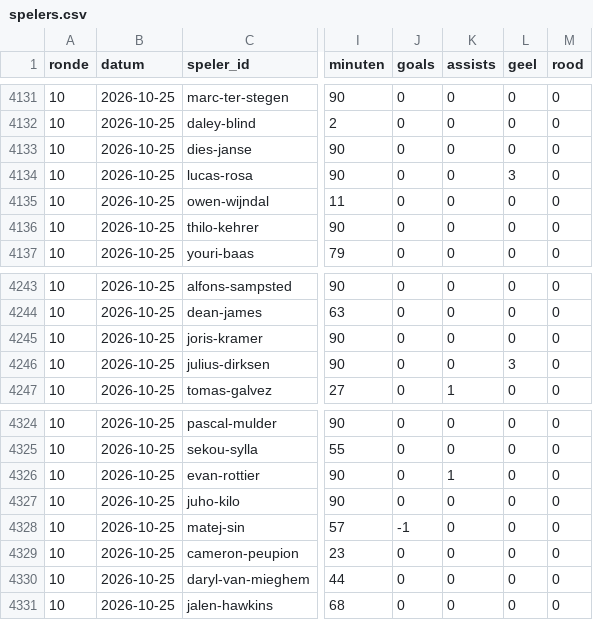
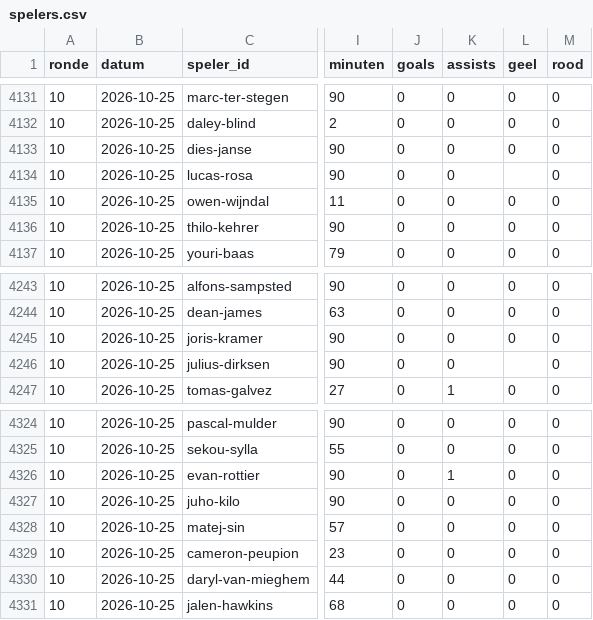
Before and after one commit to tajschneider/eredivisie-data-cvhj2027, a CSV file: spelers.csv, drawn as a sheet; only a part is shown, gaps mark what is left out; the diff names each change by its address in the sheet, - before the commit and + after, or states it on an @@ line.

```diff
--- a/spelers.csv
+++ b/spelers.csv
-L4134 (geel): 3
+L4134 (geel): (empty)
-L4246 (geel): 3
+L4246 (geel): (empty)
-J4328 (goals): -1
+J4328 (goals): 0
```
